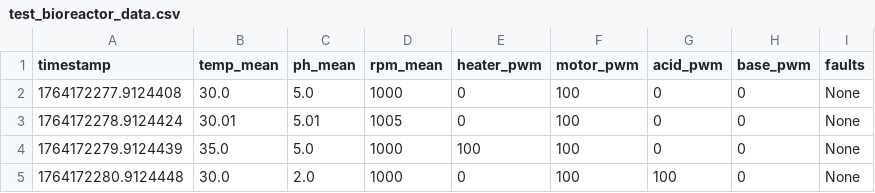
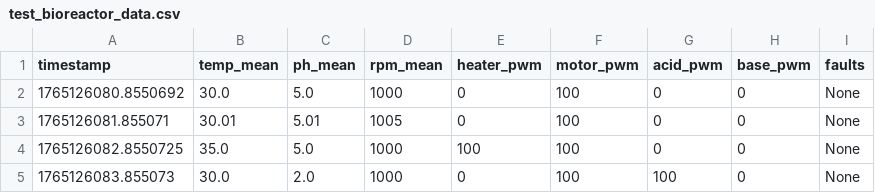
Before and after one commit to ashtonalex/bioreactor, a CSV file: data-analysis/logs/test_bioreactor_data.csv, drawn as a sheet.

```diff
--- a/data-analysis/logs/test_bioreactor_data.csv
+++ b/data-analysis/logs/test_bioreactor_data.csv
@@ -1,5 +1,5 @@
 timestamp,temp_mean,ph_mean,rpm_mean,heater_pwm,motor_pwm,acid_pwm,base_pwm,faults
-1764172277.9124408,30.0,5.0,1000,0,100,0,0,None
-1764172278.9124424,30.01,5.01,1005,0,100,0,0,None
-1764172279.9124439,35.0,5.0,1000,100,100,0,0,None
-1764172280.9124448,30.0,2.0,1000,0,100,100,0,None
+1765126080.8550692,30.0,5.0,1000,0,100,0,0,None
+1765126081.855071,30.01,5.01,1005,0,100,0,0,None
+1765126082.8550725,35.0,5.0,1000,100,100,0,0,None
+1765126083.855073,30.0,2.0,1000,0,100,100,0,None
```
Also changed, not shown: data-analysis/logs/anomalies.csv, 3 other files.
